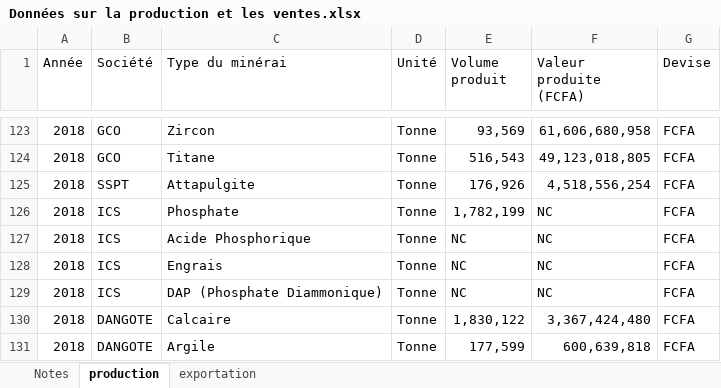
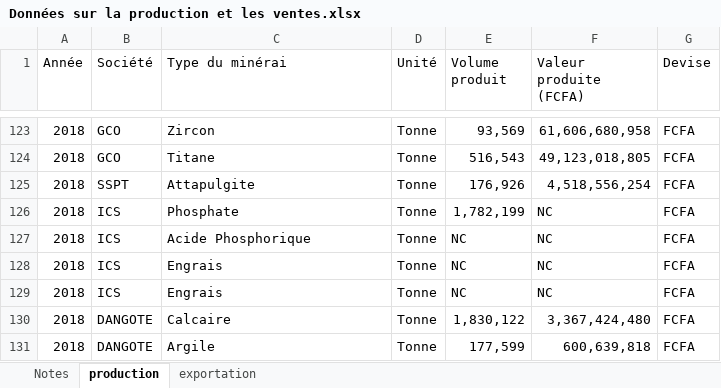
Before and after one commit to JODRAFF9/production-et-vente-itie, an Excel workbook: Données sur la production et les ventes.xlsx, sheet production, drawn as a sheet; only a part is shown, gaps mark what is left out; values as stored, in another font and other column widths than the file's, no borders; the diff names each change by its address in the sheet, - before the commit and + after, or states it on an @@ line.

```diff
--- a/Données sur la production et les ventes.xlsx (sheet production)
+++ b/Données sur la production et les ventes.xlsx (sheet production)
-C129 (Type du minérai): DAP (Phosphate Diammonique)
+C129 (Type du minérai): Engrais
```
Also changed, not shown: sheet exportation, sheet Notes.
